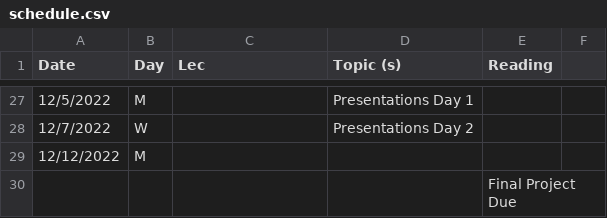
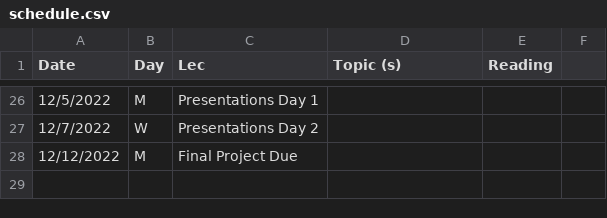
Before and after one commit to bu-bioinfo/bf751, a CSV file: _data/schedule.csv, drawn as a sheet; only a part is shown, gaps mark what is left out; removed rows and columns are numbered as before the commit, all else as after; the diff covers the shown part only; the diff names each change by its address in the sheet, - before the commit and + after, or states it on an @@ line.

```diff
--- a/_data/schedule.csv
+++ b/_data/schedule.csv
-C26 (Lec): (empty)
+C26 (Lec): Presentations Day 1
-D26 (Topic (s)): Presentations Day 1
+D26 (Topic (s)): (empty)
-C27 (Lec): (empty)
+C27 (Lec): Presentations Day 2
-D27 (Topic (s)): Presentations Day 2
+D27 (Topic (s)): (empty)
-C28 (Lec): (empty)
+C28 (Lec): Final Project Due
-row 30:  |  |  |  | Final Project Due
```
Also changed, not shown: 1 removed row and 32 edited cells elsewhere in this file.
